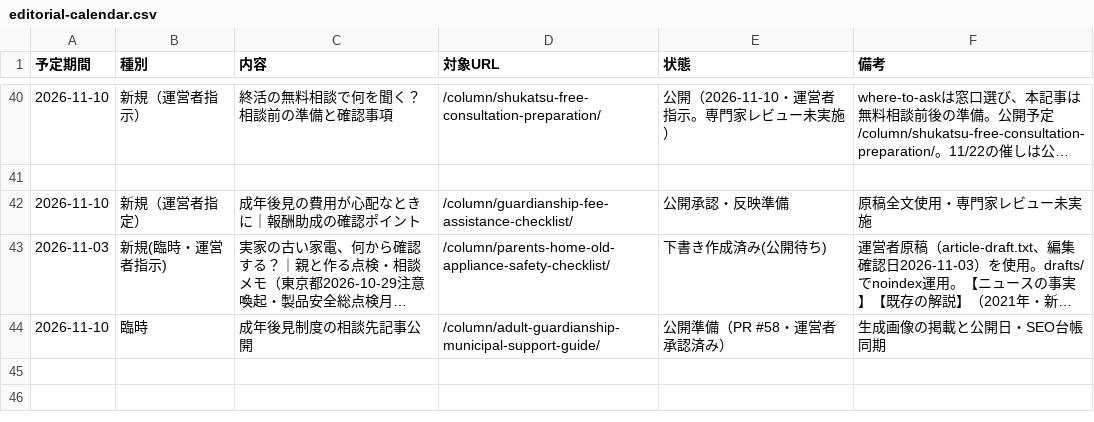
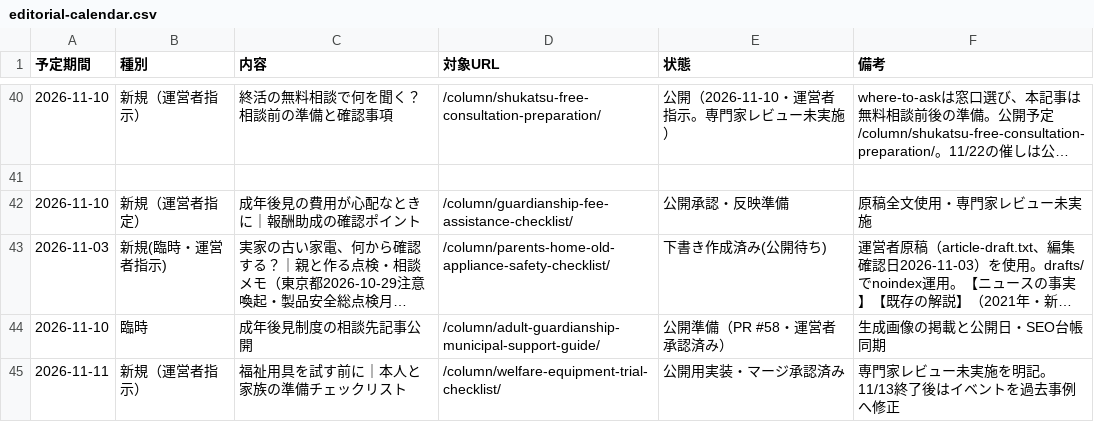
Before and after one commit to tfqys680-jpg/shukatsu-site, a CSV file: docs/seo/editorial-calendar.csv, drawn as a sheet; only a part is shown, gaps mark what is left out; long unchanged cells end in ….

```diff
--- a/docs/seo/editorial-calendar.csv
+++ b/docs/seo/editorial-calendar.csv
@@ -44 +44,2 @@
 2026-11-10,臨時,成年後見制度の相談先記事公開,/column/adult-guardianship-municipal-support-guide/,公開準備（PR #58・運営者承認済み）,生成画像の掲載と公開日・SEO台帳同期
+2026-11-11,新規（運営者指示）,福祉用具を試す前に｜本人と家族の準備チェックリスト,/column/welfare-equipment-trial-checklist/,公開用実装・マージ承認済み,専門家レビュー未実施を明記。11/13終了後はイベントを過去事例へ修正
```
Also changed, not shown: docs/seo/content-inventory.csv, docs/seo/internal-link-map.csv, 17 other files.
